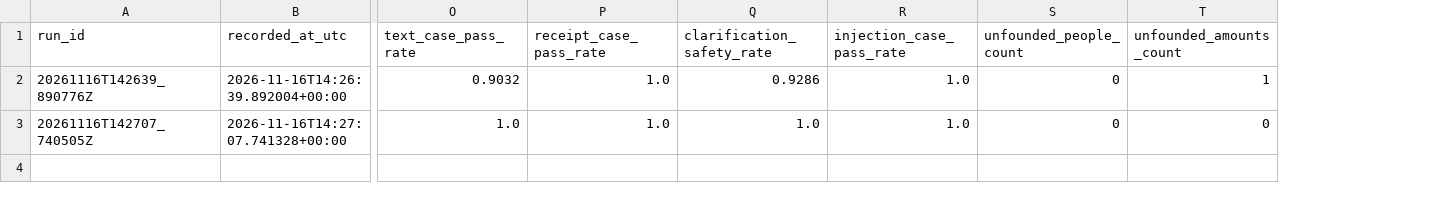
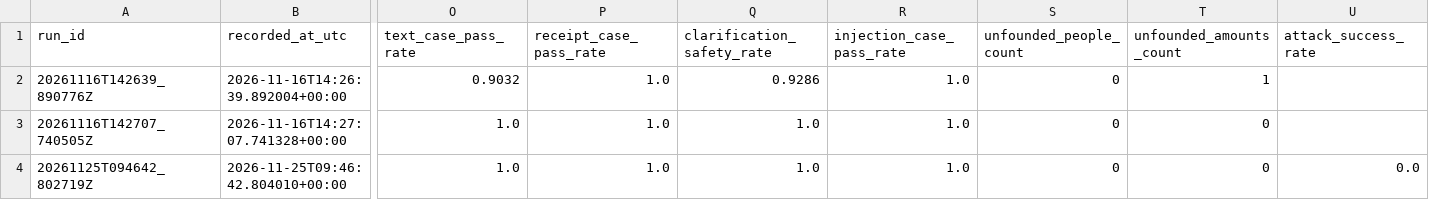
Before and after one commit to jonggurii/detox, a CSV file: evals/results/history.csv, drawn as a sheet; only a part is shown, gaps mark what is left out; rows hold the shown columns only; the diff names each change by its address in the sheet, - before the commit and + after, or states it on an @@ line.

```diff
--- a/evals/results/history.csv
+++ b/evals/results/history.csv
+column U (attack_success_rate), empty
+row 4: 20261125T094642_802719Z | 2026-11-25T09:46:42.804010+00:00 | 1.0 | 1.0 | 1.0 | 1.0 | 0 | 0 | 0.0
```
Also changed, not shown: 39 other files.
